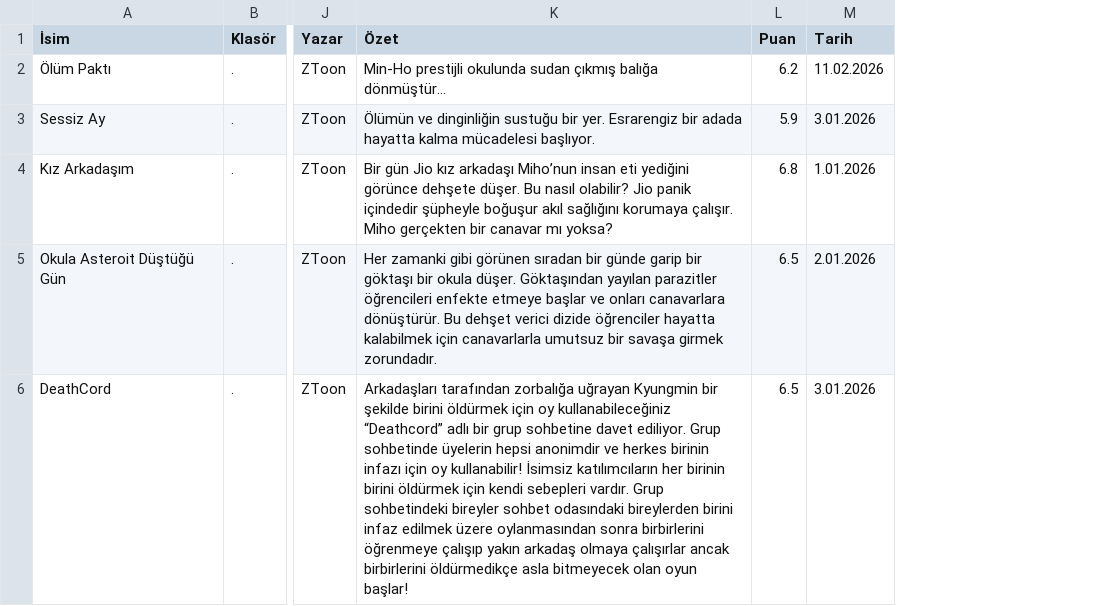
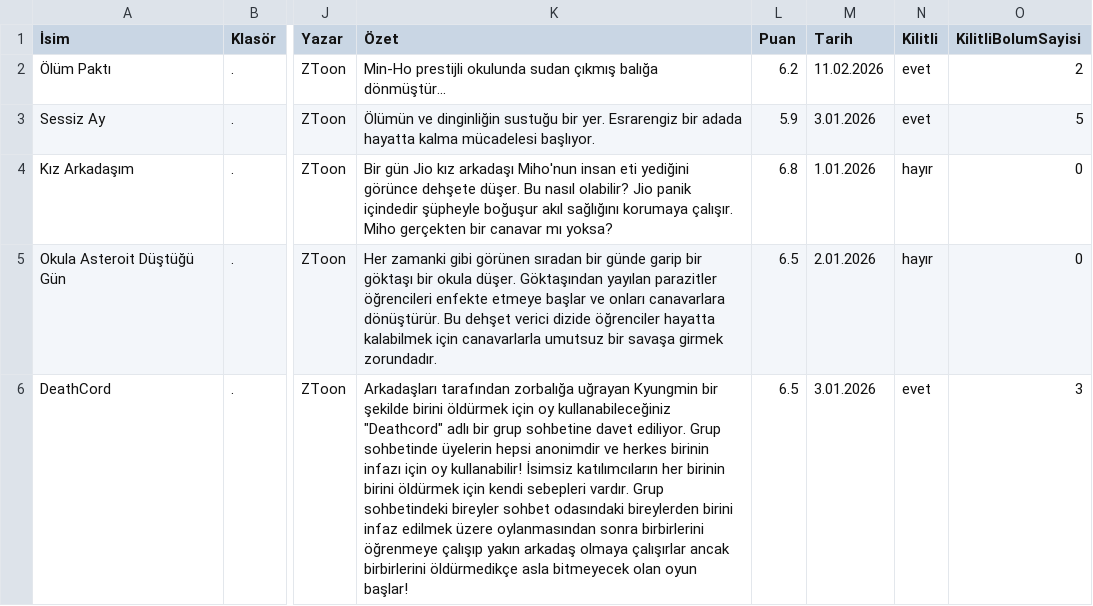
Before and after one commit to zebzetoon/zebzetoon.github.io, a CSV file: liste.csv, drawn as a sheet; only a part is shown, gaps mark what is left out; the diff names each change by its address in the sheet, - before the commit and + after, or states it on an @@ line.

Commit message:
Update liste.csv

```diff
--- a/liste.csv
+++ b/liste.csv
+column N (Kilitli), rows 2-6: evet | evet | hayır | hayır | evet
+column O (KilitliBolumSayisi), rows 2-6: 2 | 5 | 0 | 0 | 3
-K4 (Özet): …kız arkadaşı Miho’nun insan eti…
+K4 (Özet): …kız arkadaşı Miho'nun insan eti…
-K6 (Özet): …oy kullanabileceğiniz “Deathcord” adlı bir…
+K6 (Özet): …oy kullanabileceğiniz "Deathcord" adlı bir…
```
